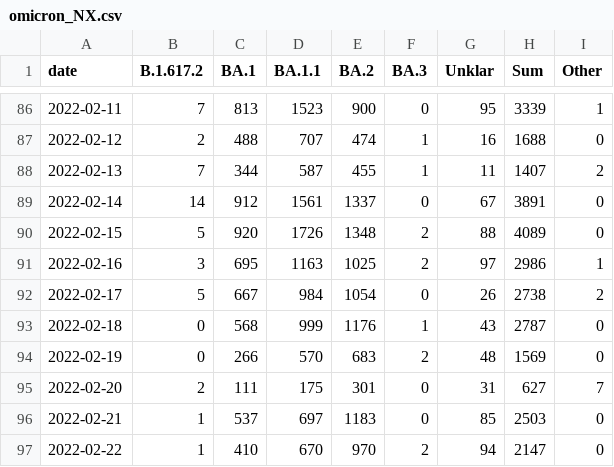
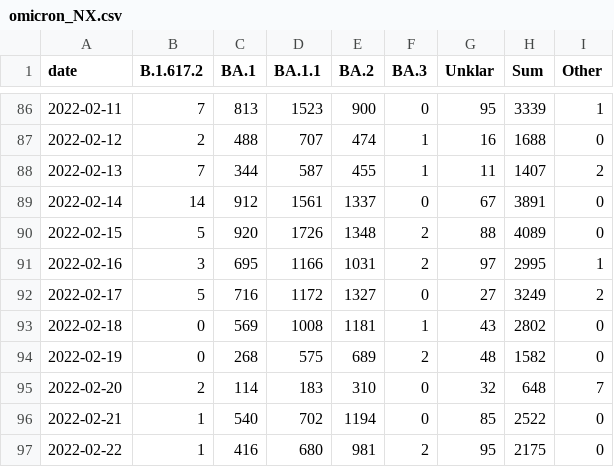
Before and after one commit to lenaschimmel/desh-data, a CSV file: data/table/omicron_NX.csv, drawn as a sheet; only a part is shown, gaps mark what is left out; the diff covers the shown part only.

```diff
--- a/data/table/omicron_NX.csv
+++ b/data/table/omicron_NX.csv
@@ -90,8 +90,8 @@ date,B.1.617.2,BA.1,BA.1.1,BA.2,BA.3,Unklar,Sum,Other
 2022-02-15,5,920,1726,1348,2,88,4089,0
-2022-02-16,3,695,1163,1025,2,97,2986,1
-2022-02-17,5,667,984,1054,0,26,2738,2
-2022-02-18,0,568,999,1176,1,43,2787,0
-2022-02-19,0,266,570,683,2,48,1569,0
-2022-02-20,2,111,175,301,0,31,627,7
-2022-02-21,1,537,697,1183,0,85,2503,0
-2022-02-22,1,410,670,970,2,94,2147,0
+2022-02-16,3,695,1166,1031,2,97,2995,1
+2022-02-17,5,716,1172,1327,0,27,3249,2
+2022-02-18,0,569,1008,1181,1,43,2802,0
+2022-02-19,0,268,575,689,2,48,1582,0
+2022-02-20,2,114,183,310,0,32,648,7
+2022-02-21,1,540,702,1194,0,85,2522,0
+2022-02-22,1,416,680,981,2,95,2175,0
```
Also changed, not shown: 2 added rows and 65 edited cells elsewhere in this file, data/table/omicron_N.csv, data/table/omicron_NX_collapsed.csv, 20 other files.
